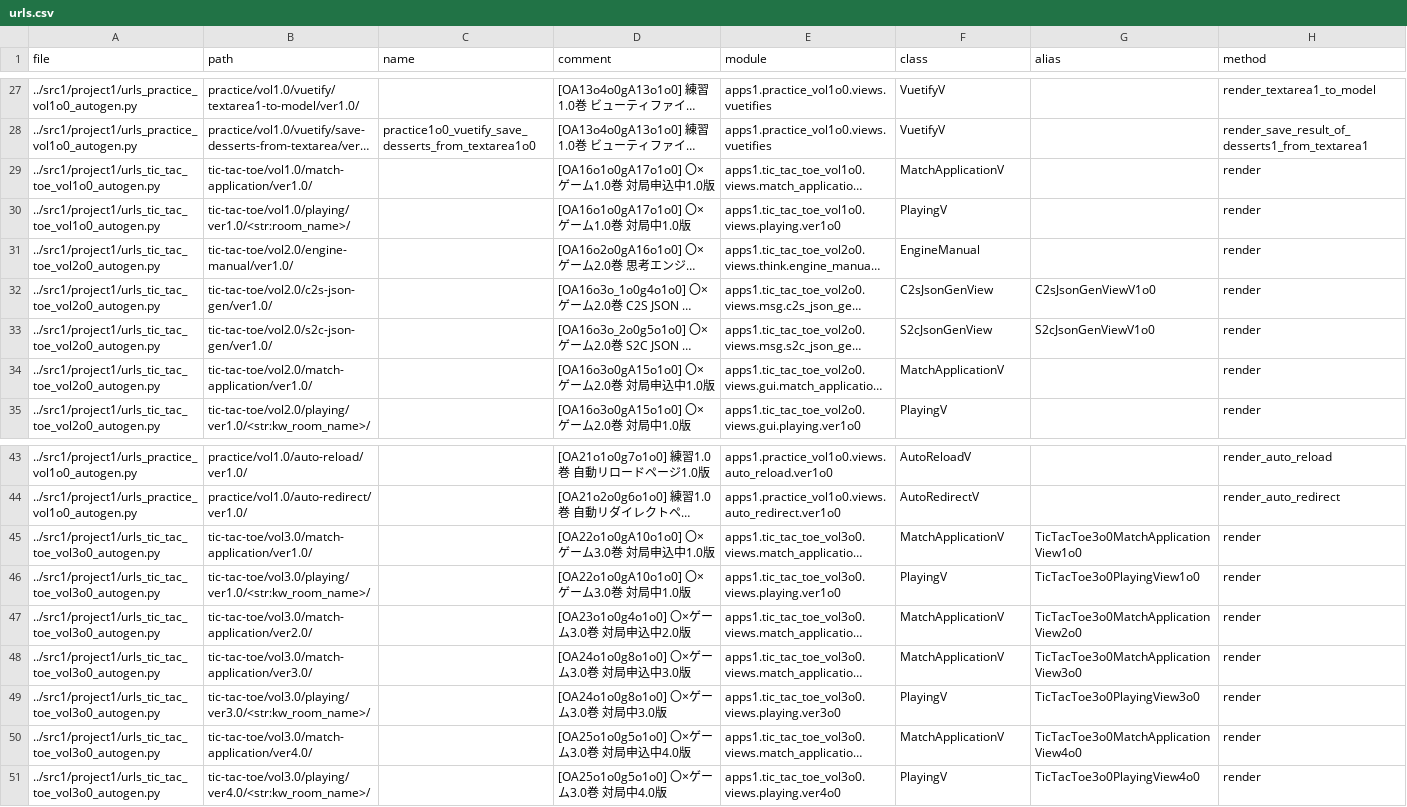
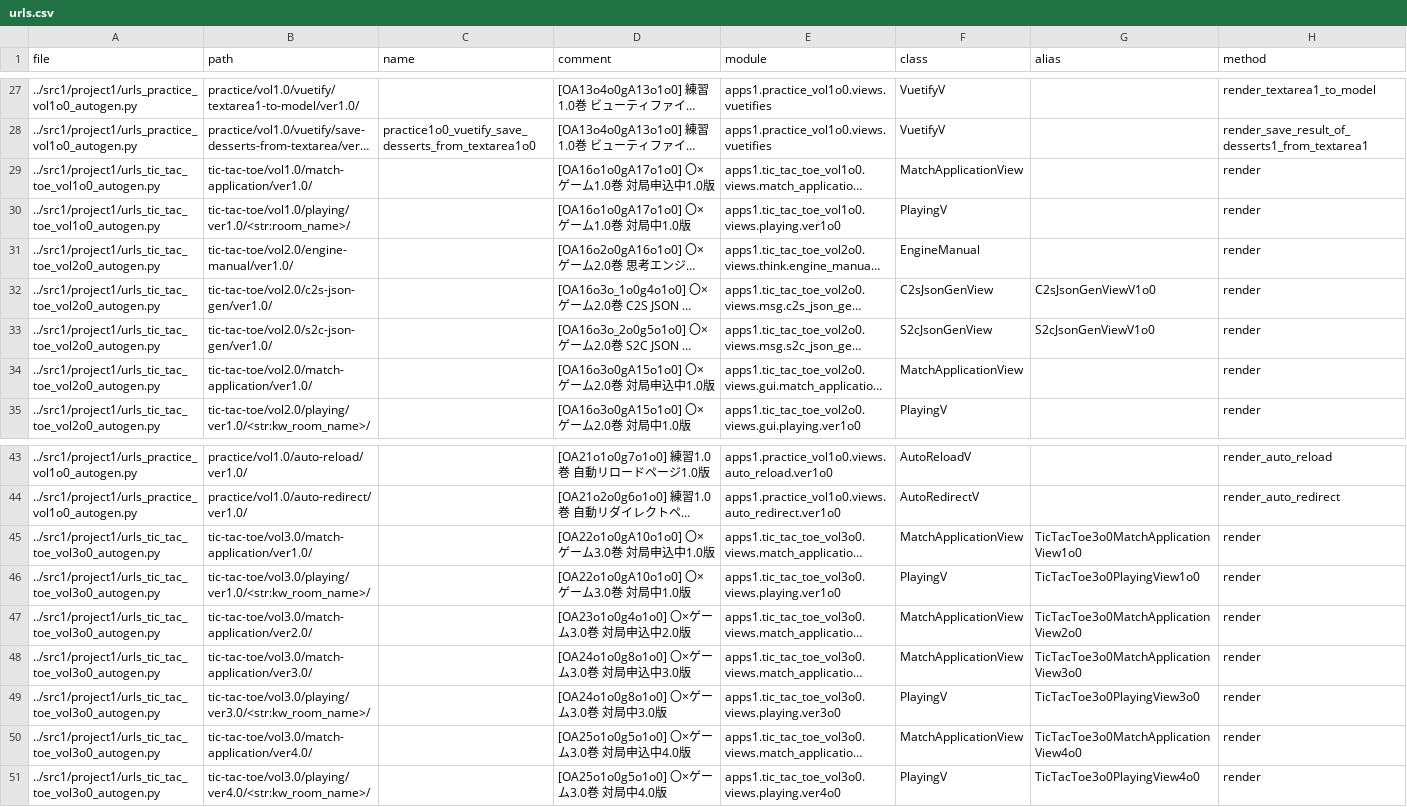
Before and after one commit to muzudho/django-practice2, a CSV file: src1_meta/data/urls.csv, drawn as a sheet; only a part is shown, gaps mark what is left out; long unchanged cells end in …; the diff names each change by its address in the sheet, - before the commit and + after, or states it on an @@ line.

Commit message:
Rename MatchApplicationV to MatchApplicationView

```diff
--- a/src1_meta/data/urls.csv
+++ b/src1_meta/data/urls.csv
-F29 (class): MatchApplicationV
+F29 (class): MatchApplicationView
-F34 (class): MatchApplicationV
+F34 (class): MatchApplicationView
-F45 (class): MatchApplicationV
+F45 (class): MatchApplicationView
-F47:F48 (class): MatchApplicationV
+F47:F48 (class): MatchApplicationView
-F50 (class): MatchApplicationV
+F50 (class): MatchApplicationView
```
Also changed, not shown: 16 other files.
